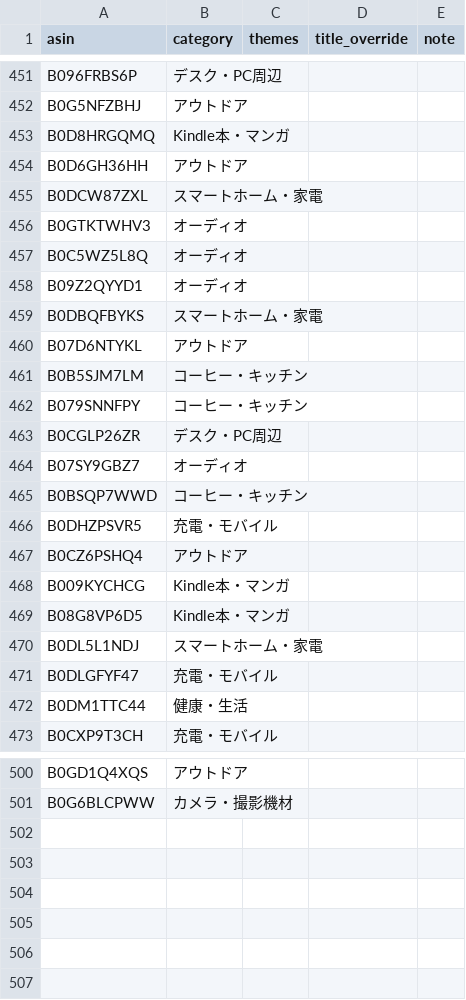
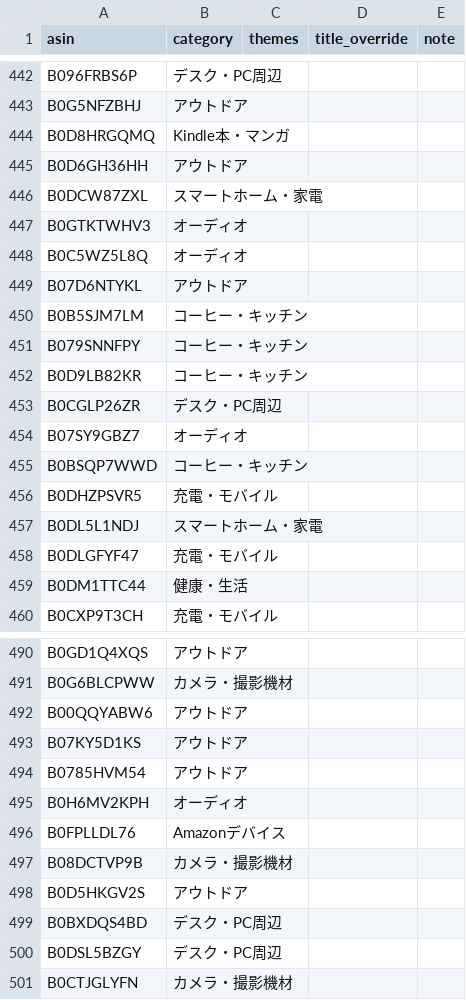
Before and after one commit to yokoichi/amazonsalematome, a CSV file: data/catalog-auto.csv, drawn as a sheet; only a part is shown, gaps mark what is left out; removed rows and columns are numbered as before the commit, all else as after; the diff covers the shown part only; the diff names each change by its address in the sheet, - before the commit and + after, or states it on an @@ line.

```diff
--- a/data/catalog-auto.csv
+++ b/data/catalog-auto.csv
-row 458: B09Z2QYYD1 | オーディオ
-row 459: B0DBQFBYKS | スマートホーム・家電
+row 452: B0D9LB82KR | コーヒー・キッチン
-row 467: B0CZ6PSHQ4 | アウトドア
-row 468: B009KYCHCG | Kindle本・マンガ
-row 469: B08G8VP6D5 | Kindle本・マンガ
+row 492: B00QQYABW6 | アウトドア
+row 493: B07KY5D1KS | アウトドア
+row 494: B0785HVM54 | アウトドア
+row 495: B0H6MV2KPH | オーディオ
+row 496: B0FPLLDL76 | Amazonデバイス
+row 497: B08DCTVP9B | カメラ・撮影機材
+row 498: B0D5HKGV2S | アウトドア
+row 499: B0BXDQS4BD | デスク・PC周辺
+row 500: B0DSL5BZGY | デスク・PC周辺
+row 501: B0CTJGLYFN | カメラ・撮影機材
```
Also changed, not shown: 16 added rows, 22 removed rows and 10 moved rows elsewhere in this file, 1 other file.
